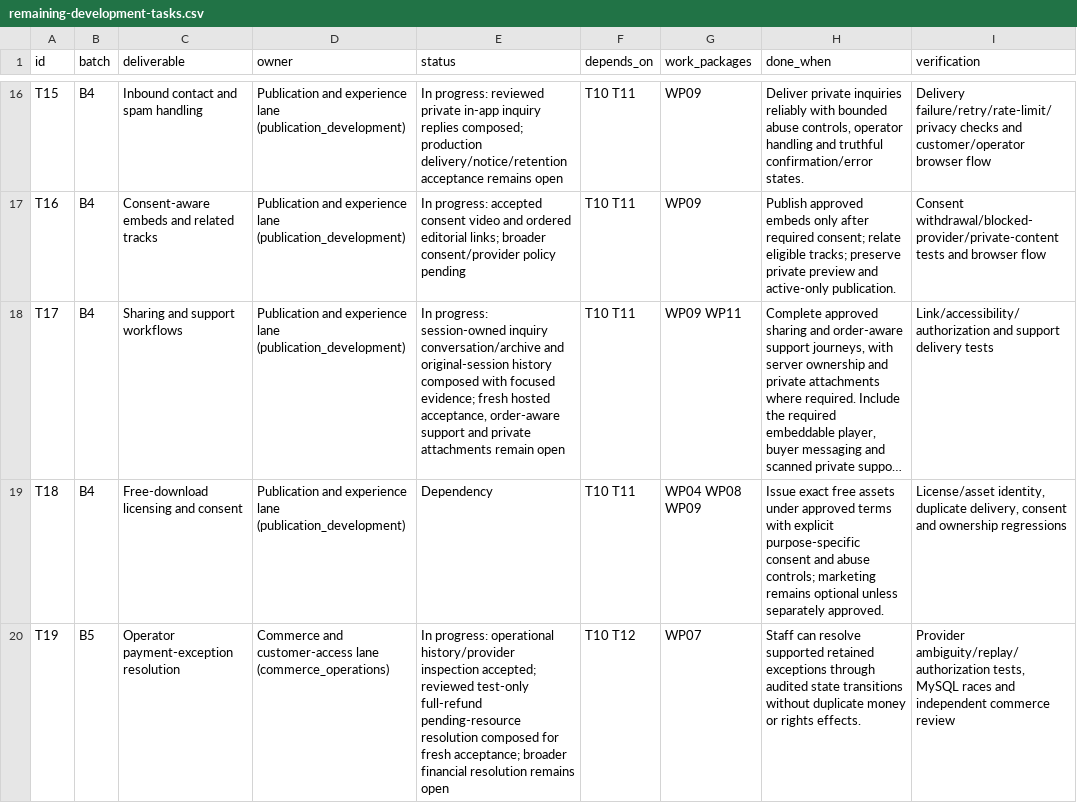
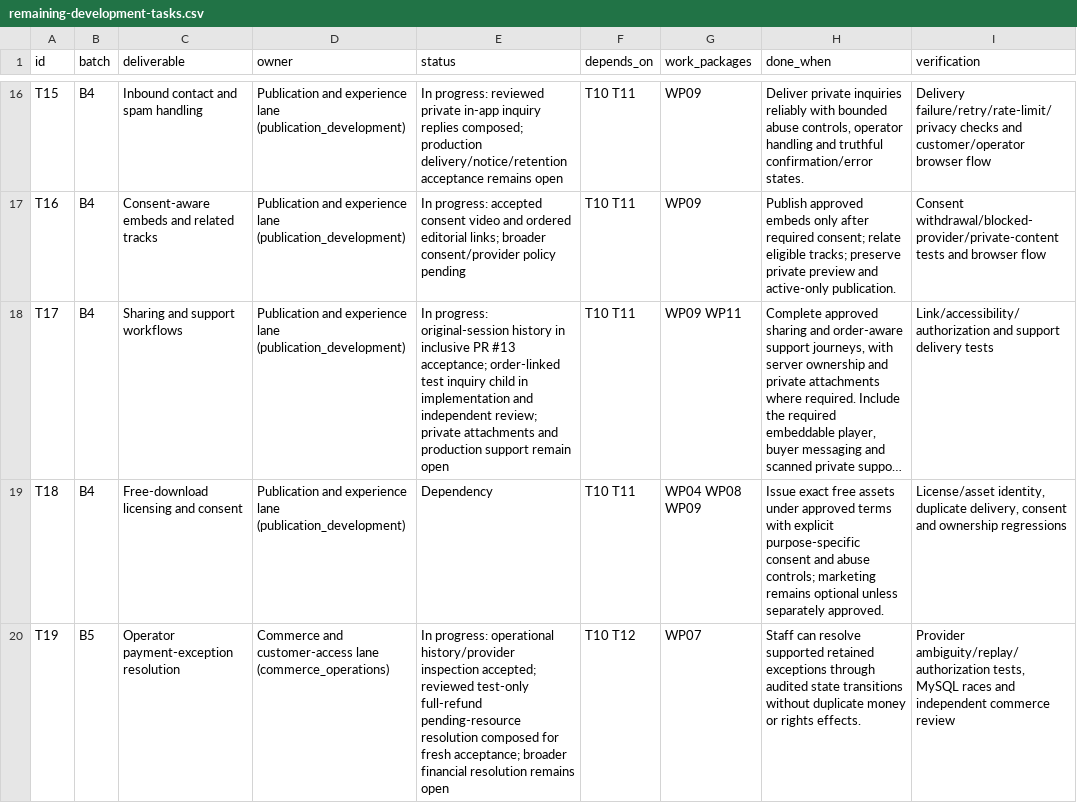
Before and after one commit to SeanVasey/VA-Studio, a CSV file: docs/remaining-development-tasks.csv, drawn as a sheet; only a part is shown, gaps mark what is left out; long unchanged cells end in …; the diff names each change by its address in the sheet, - before the commit and + after, or states it on an @@ line.

Commit message:
Register order inquiry coverage and record current development boundaries

```diff
--- a/docs/remaining-development-tasks.csv
+++ b/docs/remaining-development-tasks.csv
-E18 (status): In progress: session-owned inquiry conversation/archive and original-session history composed with focused evidence; fresh hosted acceptance, order-aware support and private attachments remain open
+E18 (status): In progress: original-session history in inclusive PR #13 acceptance; order-linked test inquiry child in implementation and independent review; private attachments and production support remain open
```
Also changed, not shown: 9 other files.
